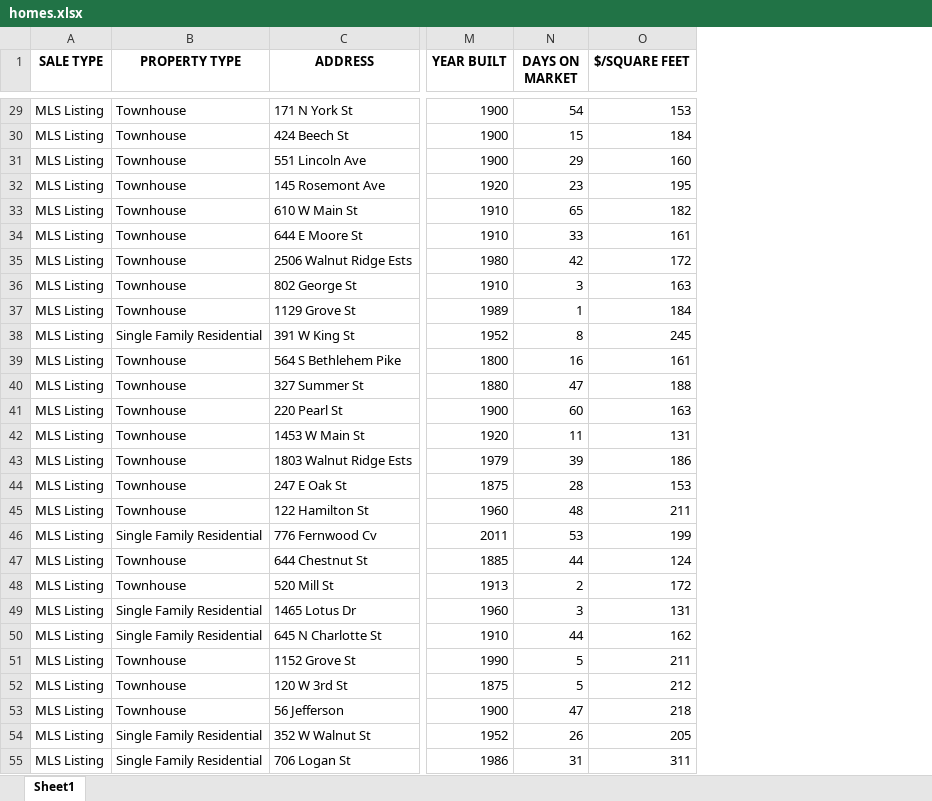
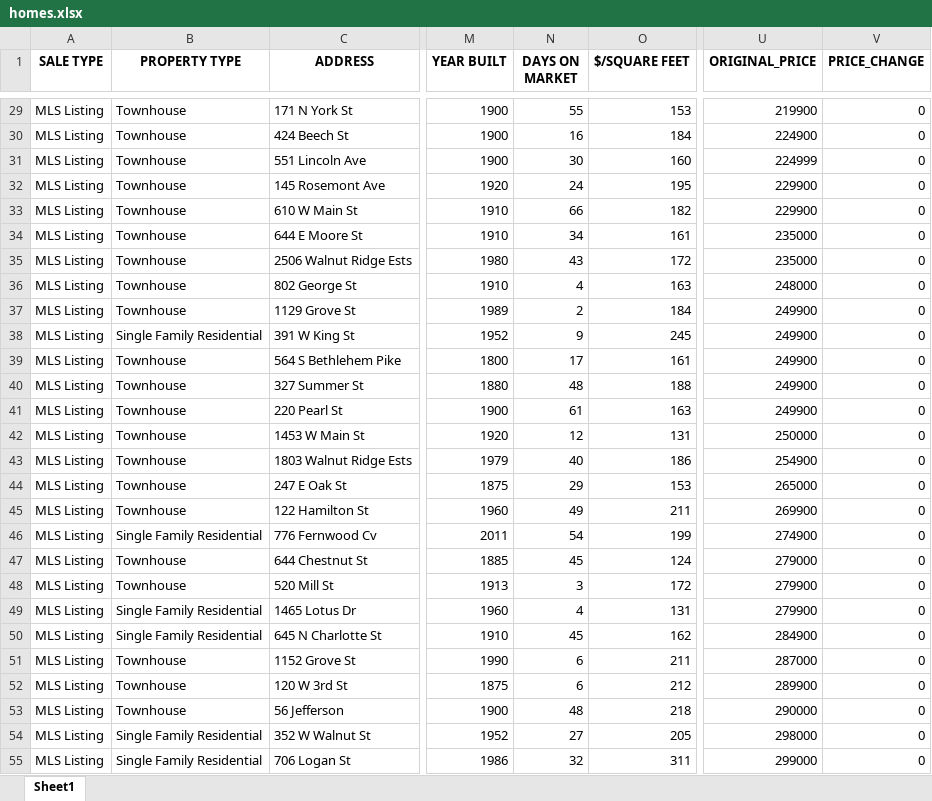
Before and after one commit to Hacker-2004/home-finder, an Excel workbook: homes.xlsx, sheet Sheet1, drawn as a sheet; only a part is shown, gaps mark what is left out; values as stored, in another font and other column widths than the file's, no borders; the diff covers the shown part only; the diff names each change by its address in the sheet, - before the commit and + after, or states it on an @@ line.

```diff
--- a/homes.xlsx (sheet Sheet1)
+++ b/homes.xlsx (sheet Sheet1)
+column U (ORIGINAL_PRICE), rows 29-55: 219900 | 224900 | 224999 | 229900 | 229900 | 235000 | 235000 | 248000 | 249900 | 249900 | 249900 | 249900 | 249900 | 250000 | 254900 | 265000 | 269900 | 274900 | 279000 | 279900 | 279900 | 284900 | 287000 | 289900 | 290000 | 298000 | 299000
+column V (PRICE_CHANGE), rows 29-55: all 0
-N29 (DAYS ON MARKET): 54
+N29 (DAYS ON MARKET): 55
-N30 (DAYS ON MARKET): 15
+N30 (DAYS ON MARKET): 16
-N31 (DAYS ON MARKET): 29
+N31 (DAYS ON MARKET): 30
-N32 (DAYS ON MARKET): 23
+N32 (DAYS ON MARKET): 24
-N33 (DAYS ON MARKET): 65
+N33 (DAYS ON MARKET): 66
-N34 (DAYS ON MARKET): 33
+N34 (DAYS ON MARKET): 34
-N35 (DAYS ON MARKET): 42
+N35 (DAYS ON MARKET): 43
-N36 (DAYS ON MARKET): 3
+N36 (DAYS ON MARKET): 4
-N37 (DAYS ON MARKET): 1
+N37 (DAYS ON MARKET): 2
-N38 (DAYS ON MARKET): 8
+N38 (DAYS ON MARKET): 9
-N39 (DAYS ON MARKET): 16
+N39 (DAYS ON MARKET): 17
-N40 (DAYS ON MARKET): 47
+N40 (DAYS ON MARKET): 48
-N41 (DAYS ON MARKET): 60
+N41 (DAYS ON MARKET): 61
-N42 (DAYS ON MARKET): 11
+N42 (DAYS ON MARKET): 12
-N43 (DAYS ON MARKET): 39
+N43 (DAYS ON MARKET): 40
-N44 (DAYS ON MARKET): 28
+N44 (DAYS ON MARKET): 29
-N45 (DAYS ON MARKET): 48
+N45 (DAYS ON MARKET): 49
-N46 (DAYS ON MARKET): 53
+N46 (DAYS ON MARKET): 54
-N47 (DAYS ON MARKET): 44
+N47 (DAYS ON MARKET): 45
-N48 (DAYS ON MARKET): 2
+N48 (DAYS ON MARKET): 3
-N49 (DAYS ON MARKET): 3
+N49 (DAYS ON MARKET): 4
-N50 (DAYS ON MARKET): 44
+N50 (DAYS ON MARKET): 45
-N51:N52 (DAYS ON MARKET): 5
+N51:N52 (DAYS ON MARKET): 6
-N53 (DAYS ON MARKET): 47
+N53 (DAYS ON MARKET): 48
-N54 (DAYS ON MARKET): 26
+N54 (DAYS ON MARKET): 27
-N55 (DAYS ON MARKET): 31
+N55 (DAYS ON MARKET): 32
```
Also changed, not shown: 5 added rows, 3 removed rows and 256 edited cells elsewhere in this sheet, 1 other file.
